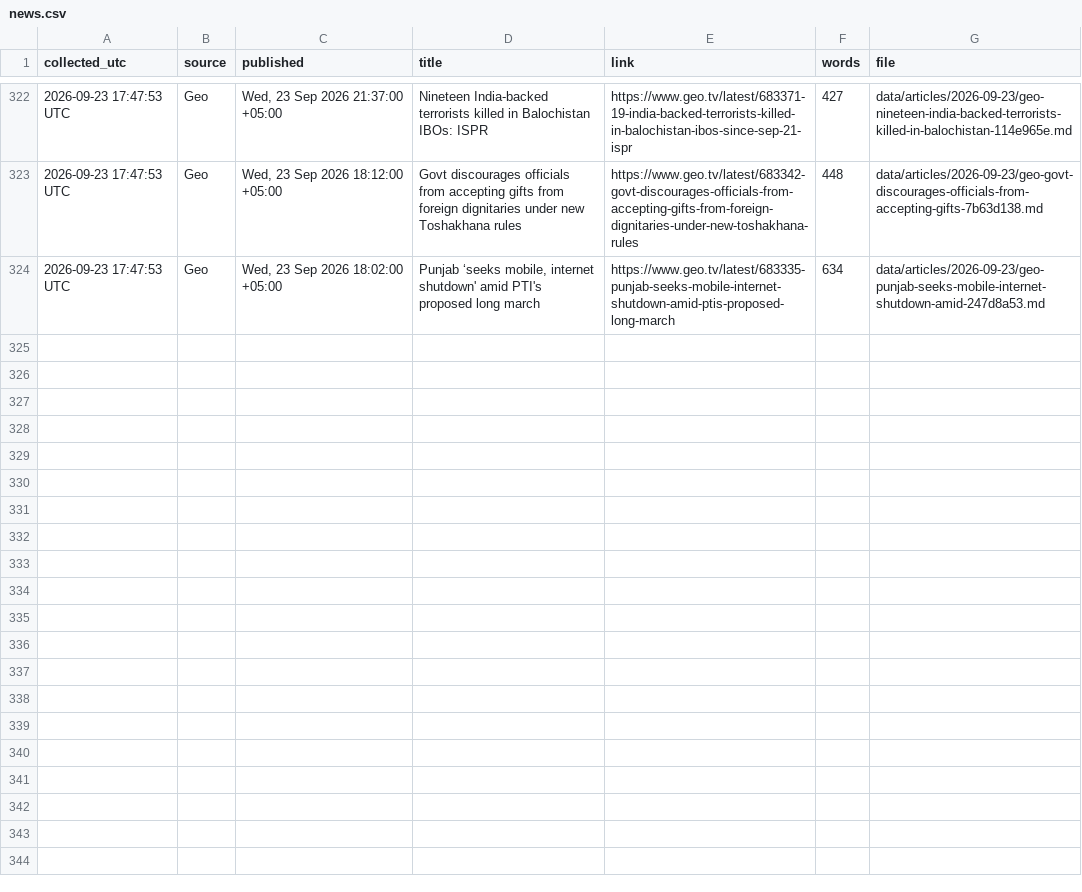
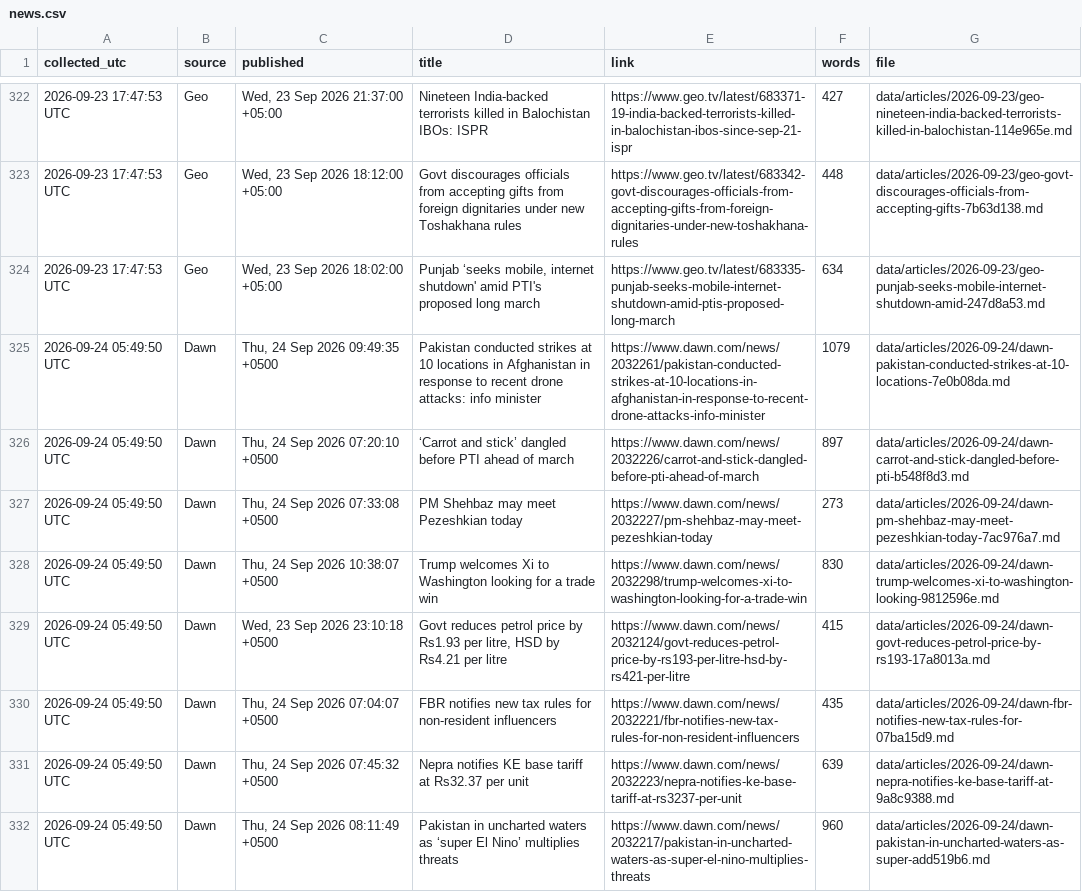
Before and after one commit to galiraza/github-actions-demo, a CSV file: data/news.csv, drawn as a sheet; only a part is shown, gaps mark what is left out; the diff covers the shown part only; the diff names each change by its address in the sheet, - before the commit and + after, or states it on an @@ line.

```diff
--- a/data/news.csv
+++ b/data/news.csv
+row 325: 2026-09-24 05:49:50 UTC | Dawn | Thu, 24 Sep 2026 09:49:35 +0500 | Pakistan conducted strikes at 10 locations in Afghanistan in response to recent drone attacks: info minister | https://www.dawn.com/news/2032261/pakistan-conducted-strikes-at-10-locations-in-afghanistan-in-response-to-recent-drone-attacks-info-minister | 1079 | data/articles/2026-09-24/dawn-pakistan-conducted-strikes-at-10-locations-7e0b08da.md
+row 326: 2026-09-24 05:49:50 UTC | Dawn | Thu, 24 Sep 2026 07:20:10 +0500 | ‘Carrot and stick’ dangled before PTI ahead of march | https://www.dawn.com/news/2032226/carrot-and-stick-dangled-before-pti-ahead-of-march | 897 | data/articles/2026-09-24/dawn-carrot-and-stick-dangled-before-pti-b548f8d3.md
+row 327: 2026-09-24 05:49:50 UTC | Dawn | Thu, 24 Sep 2026 07:33:08 +0500 | PM Shehbaz may meet Pezeshkian today | https://www.dawn.com/news/2032227/pm-shehbaz-may-meet-pezeshkian-today | 273 | data/articles/2026-09-24/dawn-pm-shehbaz-may-meet-pezeshkian-today-7ac976a7.md
+row 328: 2026-09-24 05:49:50 UTC | Dawn | Thu, 24 Sep 2026 10:38:07 +0500 | Trump welcomes Xi to Washington looking for a trade win | https://www.dawn.com/news/2032298/trump-welcomes-xi-to-washington-looking-for-a-trade-win | 830 | data/articles/2026-09-24/dawn-trump-welcomes-xi-to-washington-looking-9812596e.md
+row 329: 2026-09-24 05:49:50 UTC | Dawn | Wed, 23 Sep 2026 23:10:18 +0500 | Govt reduces petrol price by Rs1.93 per litre, HSD by Rs4.21 per litre | https://www.dawn.com/news/2032124/govt-reduces-petrol-price-by-rs193-per-litre-hsd-by-rs421-per-litre | 415 | data/articles/2026-09-24/dawn-govt-reduces-petrol-price-by-rs193-17a8013a.md
+row 330: 2026-09-24 05:49:50 UTC | Dawn | Thu, 24 Sep 2026 07:04:07 +0500 | FBR notifies new tax rules for non-resident influencers | https://www.dawn.com/news/2032221/fbr-notifies-new-tax-rules-for-non-resident-influencers | 435 | data/articles/2026-09-24/dawn-fbr-notifies-new-tax-rules-for-07ba15d9.md
+row 331: 2026-09-24 05:49:50 UTC | Dawn | Thu, 24 Sep 2026 07:45:32 +0500 | Nepra notifies KE base tariff at Rs32.37 per unit | https://www.dawn.com/news/2032223/nepra-notifies-ke-base-tariff-at-rs3237-per-unit | 639 | data/articles/2026-09-24/dawn-nepra-notifies-ke-base-tariff-at-9a8c9388.md
+row 332: 2026-09-24 05:49:50 UTC | Dawn | Thu, 24 Sep 2026 08:11:49 +0500 | Pakistan in uncharted waters as ‘super El Nino’ multiplies threats | https://www.dawn.com/news/2032217/pakistan-in-uncharted-waters-as-super-el-nino-multiplies-threats | 960 | data/articles/2026-09-24/dawn-pakistan-in-uncharted-waters-as-super-add519b6.md
```
Also changed, not shown: 8 added rows elsewhere in this file, 17 other files.
